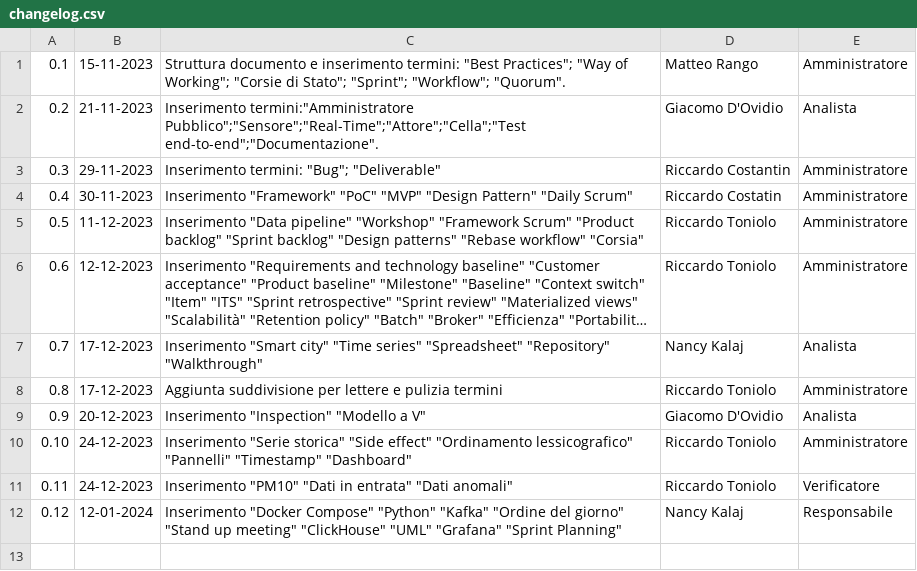
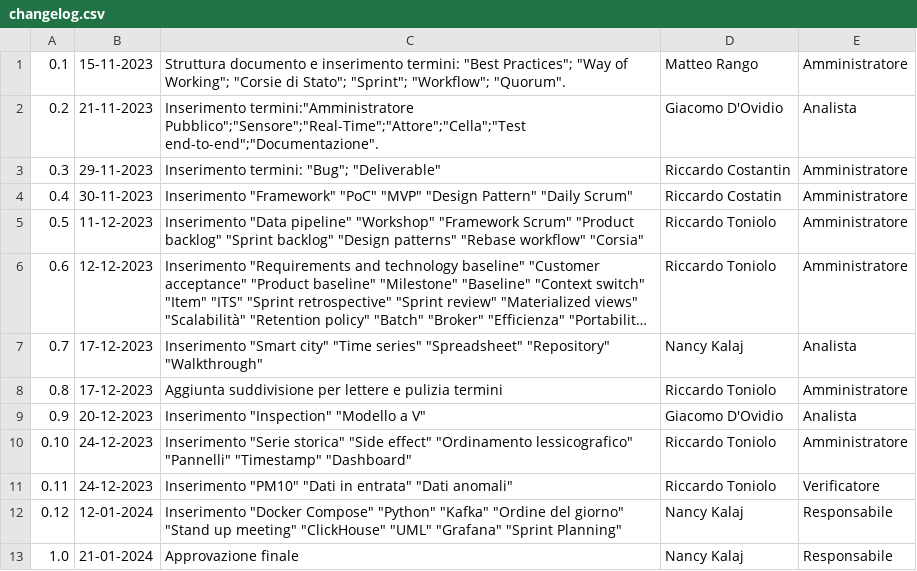
Before and after one commit to SWATEngineering/Docs, a CSV file: src/2_RTB/Glossario/changelog.csv, drawn as a sheet; long unchanged cells end in …; the diff names each change by its address in the sheet, - before the commit and + after, or states it on an @@ line.

Commit message:
Update changelog.csv

```diff
--- a/src/2_RTB/Glossario/changelog.csv
+++ b/src/2_RTB/Glossario/changelog.csv
+row 13: 1.0 | 21-01-2024 | Approvazione finale | Nancy Kalaj | Responsabile
```
